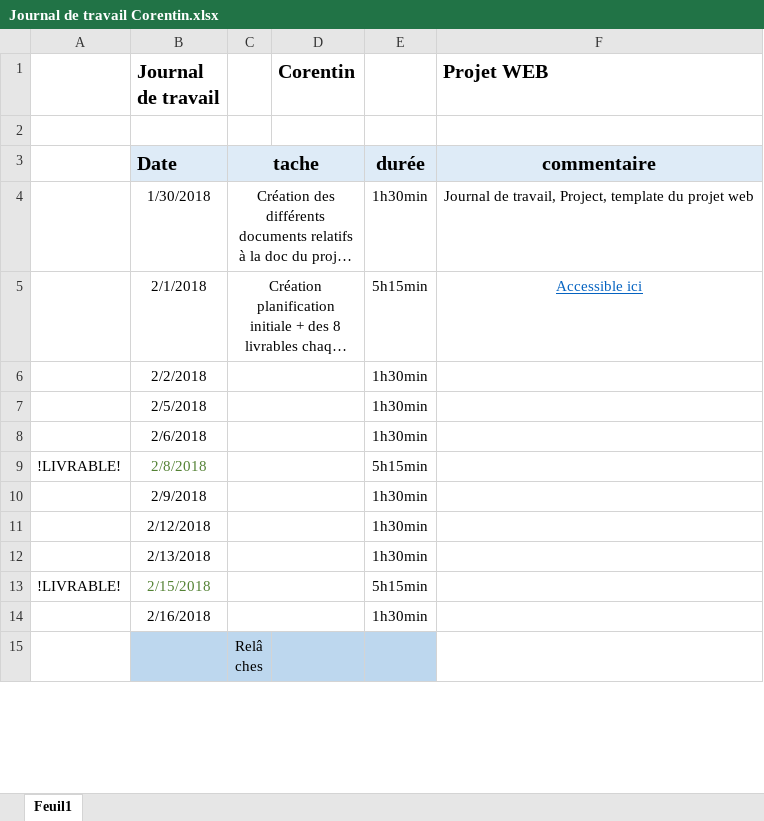
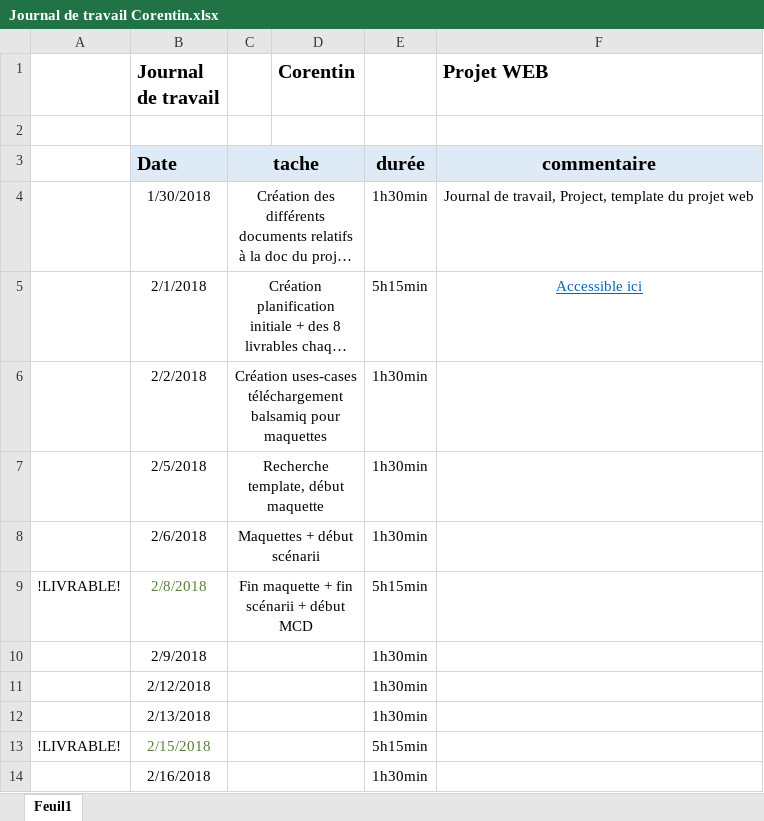
Before and after one commit to corentincpnv/Projet-Portfolio, an Excel workbook: Projet Web/Documentation/Journal de travail Corentin.xlsx, sheet Feuil1, drawn as a sheet; only a part is shown; the shorter side is filled out with more unchanged rows; long unchanged cells end in …; values as stored, in another font and other column widths than the file's, no borders; the diff names each change by its address in the sheet, - before the commit and + after, or states it on an @@ line.

```diff
--- a/Projet Web/Documentation/Journal de travail Corentin.xlsx (sheet Feuil1)
+++ b/Projet Web/Documentation/Journal de travail Corentin.xlsx (sheet Feuil1)
-C6: (empty)
+C6: Création uses-cases téléchargement balsamiq pour maquettes
-C7: (empty)
+C7: Recherche template, début maquette
-C8: (empty)
+C8: Maquettes + début scénarii
-C9: (empty)
+C9: Fin maquette + fin scénarii + début MCD
```
Also changed, not shown: 10 other files.
